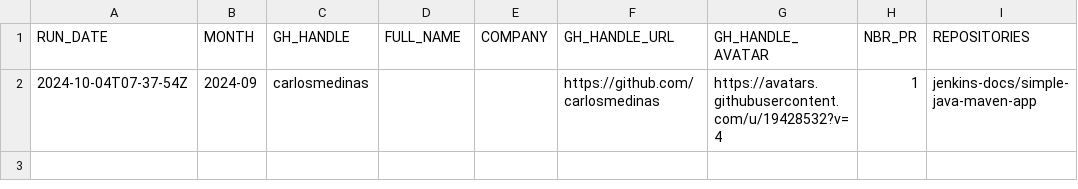
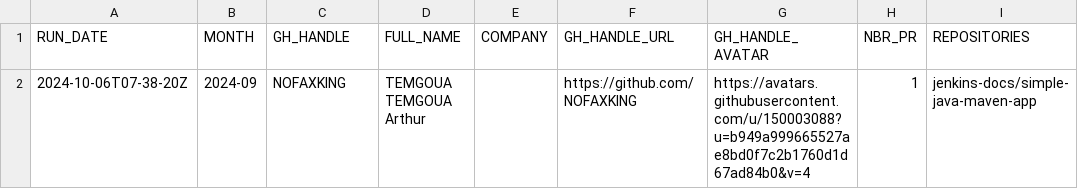
Before and after one commit to gounthar/jenkins-submitter-stats, a CSV file: data/honored_contributor.csv, drawn as a sheet.

```diff
--- a/data/honored_contributor.csv
+++ b/data/honored_contributor.csv
@@ -1,2 +1,2 @@
 "RUN_DATE", "MONTH", "GH_HANDLE", "FULL_NAME", "COMPANY", "GH_HANDLE_URL", "GH_HANDLE_AVATAR", "NBR_PR", "REPOSITORIES"
-"2024-10-04T07-37-54Z", "2024-09", "carlosmedinas", "", "", "https://github.com/carlosmedinas", "https://avatars.githubusercontent.com/u/19428532?v=4", "1", "jenkins-docs/simple-java-maven-app"
+"2024-10-06T07-38-20Z", "2024-09", "NOFAXKING", "TEMGOUA TEMGOUA Arthur", "", "https://github.com/NOFAXKING", "https://avatars.githubusercontent.com/u/150003088?u=b949a999665527ae8bd0f7c2b1760d1d67ad84b0&v=4", "1", "jenkins-docs/simple-java-maven-app"
```
